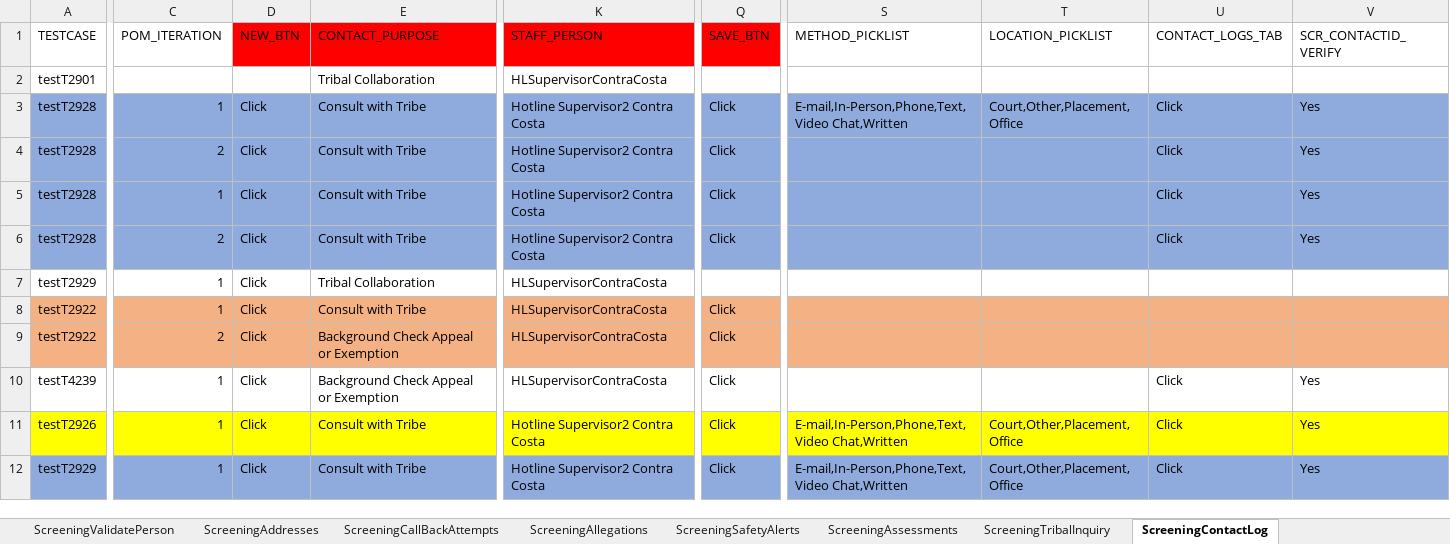
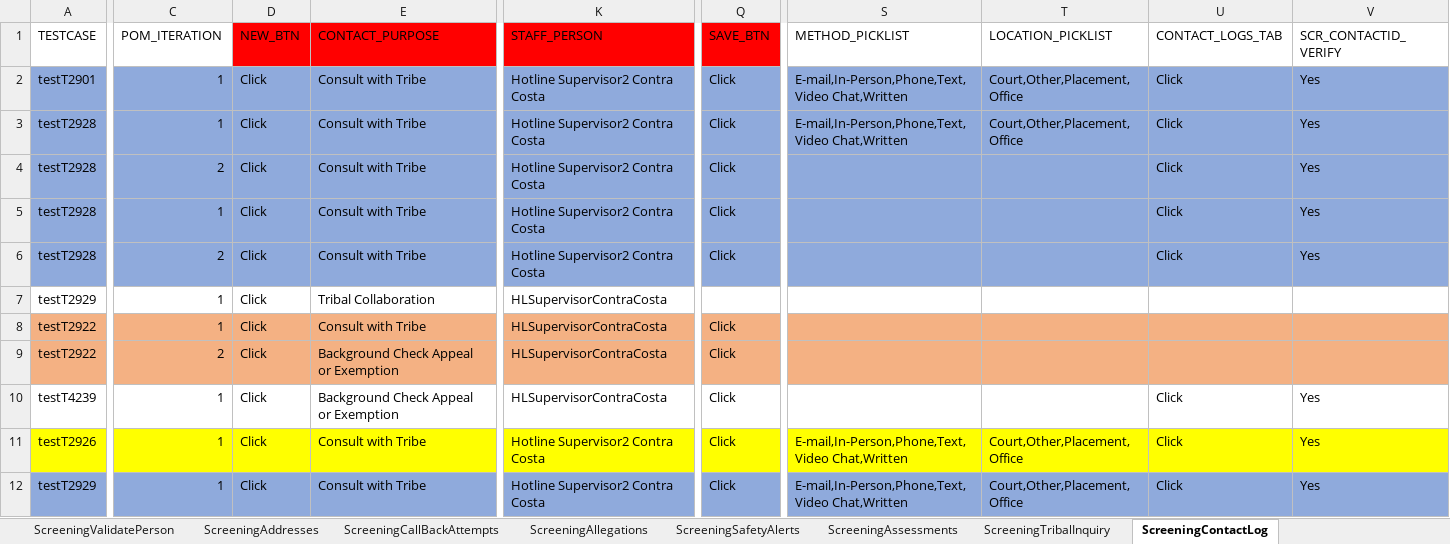
Before and after one commit to Yaswanthkumar-Naidu/TestDataExcel, an Excel workbook: Screening.xlsx, sheet ScreeningContactLog, drawn as a sheet; only a part is shown, gaps mark what is left out; values as stored, in another font and other column widths than the file's, no borders; the diff covers the shown part only; the diff names each change by its address in the sheet, - before the commit and + after, or states it on an @@ line.

```diff
--- a/Screening.xlsx (sheet ScreeningContactLog)
+++ b/Screening.xlsx (sheet ScreeningContactLog)
-A2:V2 fill: none
+A2:V2 fill: #8FAADC
-C2 (POM_ITERATION): (empty)
+C2 (POM_ITERATION): 1
-D2 (NEW_BTN): (empty)
+D2 (NEW_BTN): Click
-E2 (CONTACT_PURPOSE): Tribal Collaboration
+E2 (CONTACT_PURPOSE): Consult with Tribe
-K2 (STAFF_PERSON): HLSupervisorContraCosta
+K2 (STAFF_PERSON): Hotline Supervisor2 Contra Costa
-Q2 (SAVE_BTN): (empty)
+Q2 (SAVE_BTN): Click
-S2 (METHOD_PICKLIST): (empty)
+S2 (METHOD_PICKLIST): E-mail,In-Person,Phone,Text,Video Chat,Written
-T2 (LOCATION_PICKLIST): (empty)
+T2 (LOCATION_PICKLIST): Court,Other,Placement,Office
-U2 (CONTACT_LOGS_TAB): (empty)
+U2 (CONTACT_LOGS_TAB): Click
-V2 (SCR_CONTACTID_VERIFY): (empty)
+V2 (SCR_CONTACTID_VERIFY): Yes
```
Also changed, not shown: 20 edited cells and cell formats elsewhere in this sheet, sheet ScreeningTribalInquiry, sheet ScreeningValidatePerson, sheet ScreeningCallBackAttempts, sheet Documents, sheet ApprovalAuditHistory, sheet ScreeningSupervisorReview, 5 more sheets.
